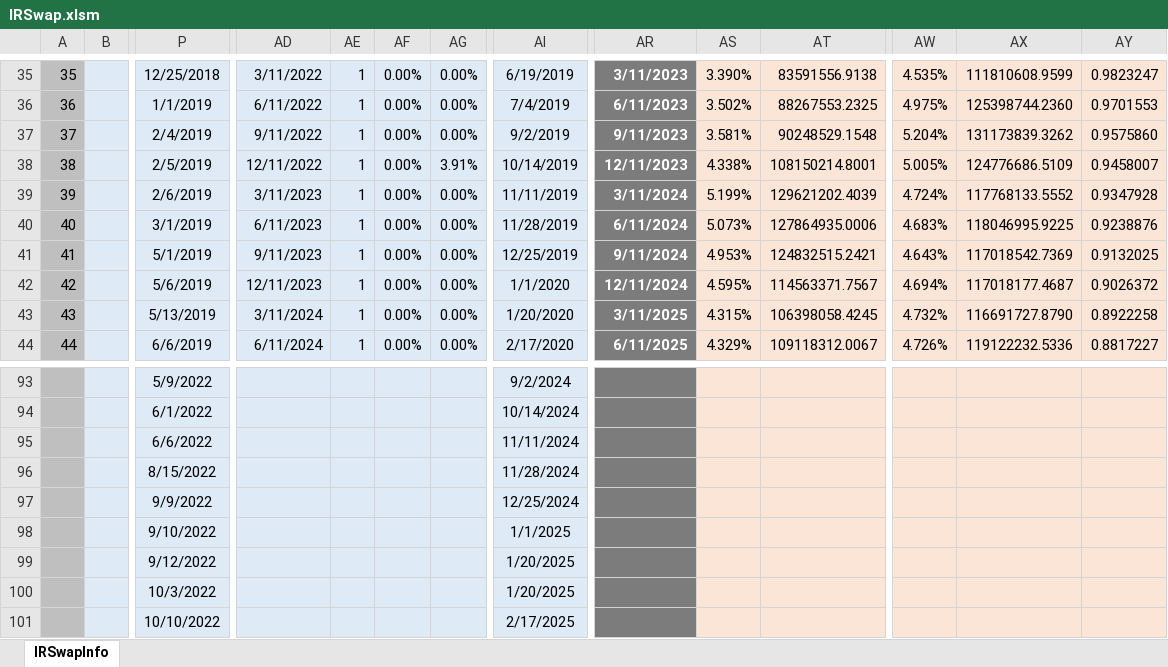
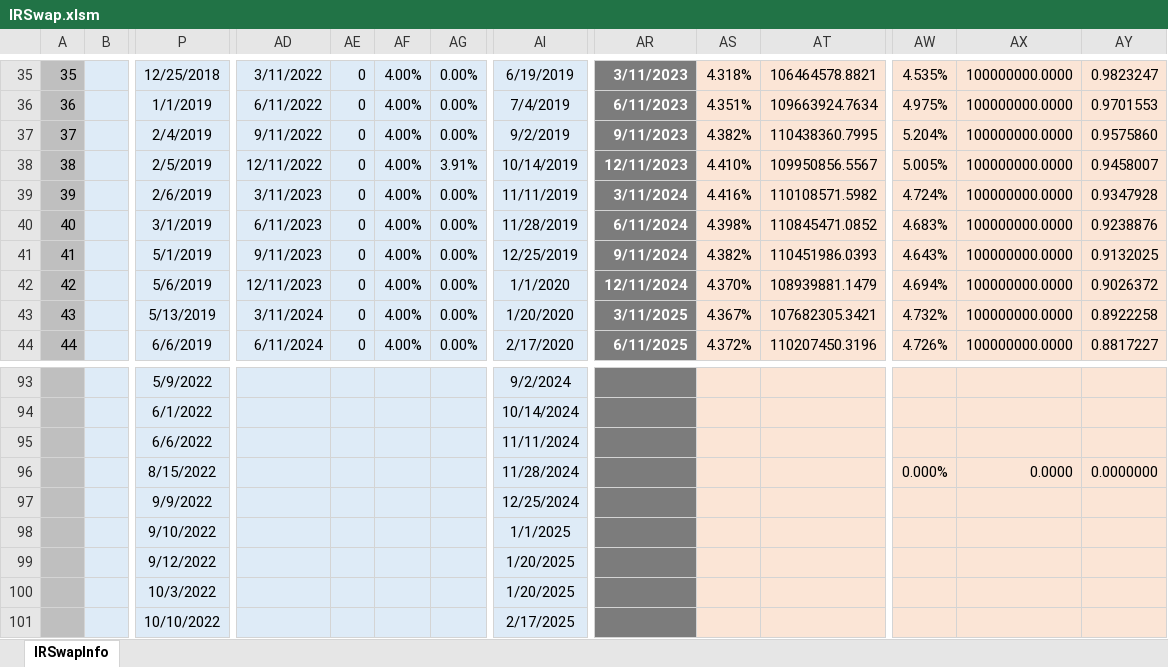
Before and after one commit to ciiadaesun/QuantCpp, an Excel workbook: 평가엔진모음/IR/IRSwap/IRSwap.xlsm, sheet IRSwapInfo, drawn as a sheet; only a part is shown, gaps mark what is left out; values as stored, in another font and other column widths than the file's, no borders; charts and pictures not drawn; removed rows and columns are numbered as before the commit, all else as after; rows hold the shown columns only; the diff covers the shown part only; the diff names each change by its address in the sheet, - before the commit and + after, or states it on an @@ line.

```diff
--- a/평가엔진모음/IR/IRSwap/IRSwap.xlsm (sheet IRSwapInfo)
+++ b/평가엔진모음/IR/IRSwap/IRSwap.xlsm (sheet IRSwapInfo)
-AE35:AE44: 1
+AE35:AE44: 0
-AF35:AF44: 0.00%
+AF35:AF44: 4.00%
-AS35: 3.390%
+AS35: 4.318%
-AT35: 83591556.9138
+AT35: 106464578.8821
-AX35: 111810608.9599
+AX35: 100000000.0000
-AS36: 3.502%
+AS36: 4.351%
-AT36: 88267553.2325
+AT36: 109663924.7634
-AX36: 125398744.2360
+AX36: 100000000.0000
-AS37: 3.581%
+AS37: 4.382%
-AT37: 90248529.1548
+AT37: 110438360.7995
-AX37: 131173839.3262
+AX37: 100000000.0000
-AS38: 4.338%
+AS38: 4.410%
-AT38: 108150214.8001
+AT38: 109950856.5567
-AX38: 124776686.5109
+AX38: 100000000.0000
-AS39: 5.199%
+AS39: 4.416%
-AT39: 129621202.4039
+AT39: 110108571.5982
-AX39: 117768133.5552
+AX39: 100000000.0000
-AS40: 5.073%
+AS40: 4.398%
-AT40: 127864935.0006
+AT40: 110845471.0852
-AX40: 118046995.9225
+AX40: 100000000.0000
-AS41: 4.953%
+AS41: 4.382%
-AT41: 124832515.2421
+AT41: 110451986.0393
-AX41: 117018542.7369
+AX41: 100000000.0000
-AS42: 4.595%
+AS42: 4.370%
-AT42: 114563371.7567
+AT42: 108939881.1479
-AX42: 117018177.4687
+AX42: 100000000.0000
-AS43: 4.315%
+AS43: 4.367%
-AT43: 106398058.4245
+AT43: 107682305.3421
-AX43: 116691727.8790
+AX43: 100000000.0000
-AS44: 4.329%
+AS44: 4.372%
-AT44: 109118312.0067
+AT44: 110207450.3196
-AX44: 119122232.5336
+AX44: 100000000.0000
-row 96:  |  | 8/15/2022 |  |  |  |  | 11/28/2024
+row 96:  |  | 8/15/2022 |  |  |  |  | 11/28/2024 |  |  |  | 0.000% | 0.0000 | 0.0000000
```
Also changed, not shown: 1 added row, 1 removed row, 147 edited cells, cell formats and merged cells elsewhere in this sheet, 평가엔진모음/IR/IRPhaseStructuredSwap/IRPhaseStructuredSwap.xlsm, 평가엔진모음/IR/IRSwap/OISCurveGenerator_Murex검증.xlsm, 30 other files.
